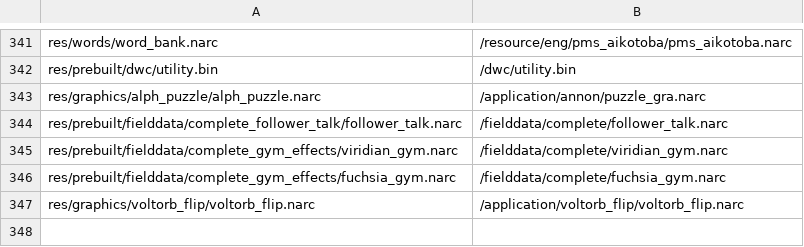
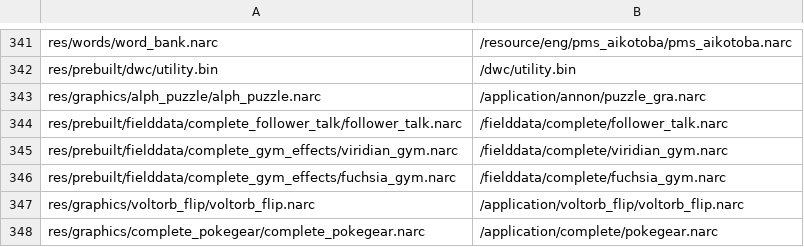
Before and after one commit to hanktwichell/pokemon-sovereign-complete, a CSV file: decomp/platinum.us/filesys.csv, drawn as a sheet; only a part is shown, gaps mark what is left out; the diff names each change by its address in the sheet, - before the commit and + after, or states it on an @@ line.

```diff
--- a/decomp/platinum.us/filesys.csv
+++ b/decomp/platinum.us/filesys.csv
+row 348: res/graphics/complete_pokegear/complete_pokegear.narc | /application/complete/pokegear.narc
```
Also changed, not shown: 32 other files.
